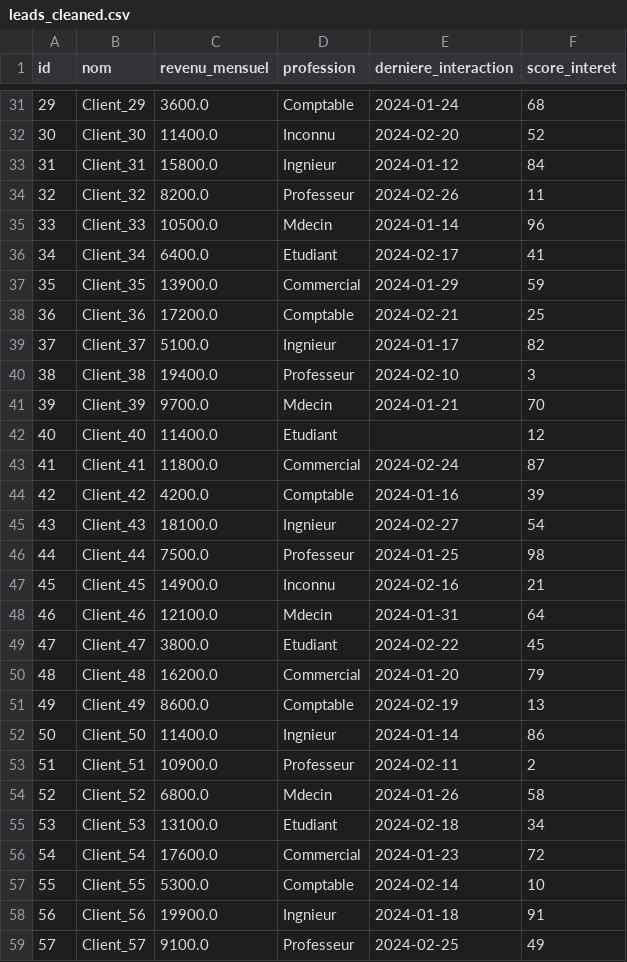
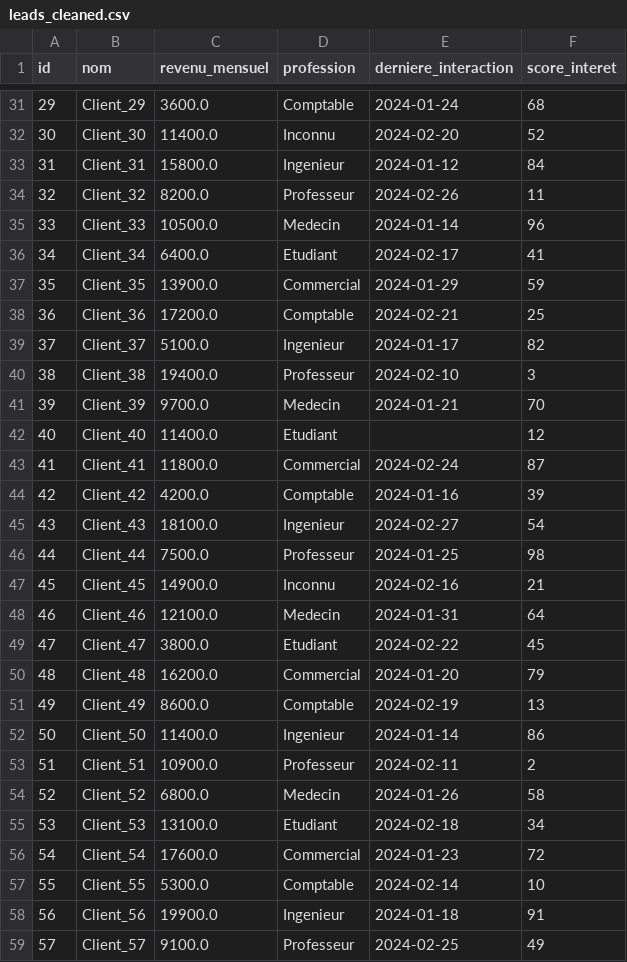
Before and after one commit to ahmedez-zouine/ScoringLeads, a CSV file: data/leads_cleaned.csv, drawn as a sheet; only a part is shown, gaps mark what is left out; the diff covers the shown part only; the diff names each change by its address in the sheet, - before the commit and + after, or states it on an @@ line.

```diff
--- a/data/leads_cleaned.csv
+++ b/data/leads_cleaned.csv
-D33 (profession): Ingnieur
+D33 (profession): Ingenieur
-D35 (profession): Mdecin
+D35 (profession): Medecin
-D39 (profession): Ingnieur
+D39 (profession): Ingenieur
-D41 (profession): Mdecin
+D41 (profession): Medecin
-D45 (profession): Ingnieur
+D45 (profession): Ingenieur
-D48 (profession): Mdecin
+D48 (profession): Medecin
-D52 (profession): Ingnieur
+D52 (profession): Ingenieur
-D54 (profession): Mdecin
+D54 (profession): Medecin
-D58 (profession): Ingnieur
+D58 (profession): Ingenieur
```
Also changed, not shown: 22 edited cells elsewhere in this file, data/leads_data.csv, 4 other files.
